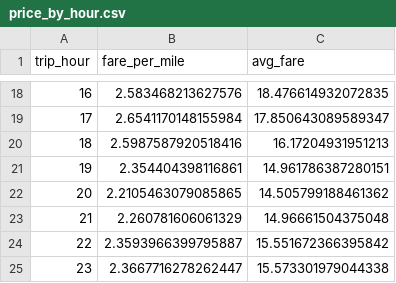
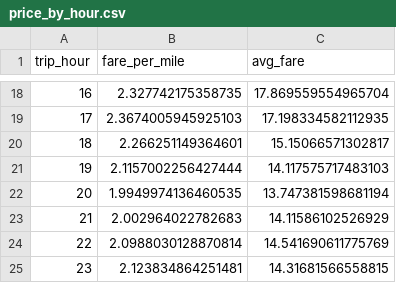
Before and after one commit to ialisyed1/chicago-rideshare-pipeline, a CSV file: dashboard/price_by_hour.csv, drawn as a sheet; only a part is shown, gaps mark what is left out; the diff covers the shown part only.

```diff
--- a/dashboard/price_by_hour.csv
+++ b/dashboard/price_by_hour.csv
@@ -18,8 +18,8 @@ trip_hour,fare_per_mile,avg_fare
-16,2.583468213627576,18.476614932072835
-17,2.6541170148155984,17.850643089589347
-18,2.5987587920518416,16.17204931951213
-19,2.354404398116861,14.961786387280151
-20,2.2105463079085865,14.505799188461362
-21,2.260781606061329,14.96661504375048
-22,2.3593966399795887,15.551672366395842
-23,2.3667716278262447,15.573301979044338
+16,2.327742175358735,17.869559554965704
+17,2.3674005945925103,17.198334582112935
+18,2.266251149364601,15.15066571302817
+19,2.1157002256427444,14.117575717483103
+20,1.9949974136460535,13.747381598681194
+21,2.002964022782683,14.11586102526929
+22,2.0988030128870814,14.541690611775769
+23,2.123834864251481,14.31681566558815
```
Also changed, not shown: 32 edited cells elsewhere in this file, dashboard/hour_weekday.csv, dashboard/pickup_areas.csv, 4 other files.
